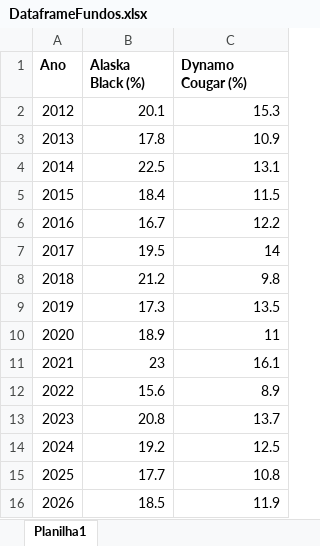
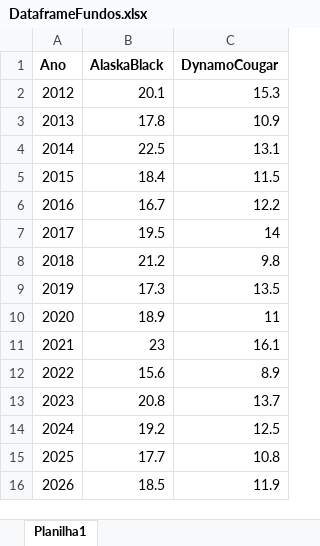
Before and after one commit to yuri-azevedo/Dataframes, an Excel workbook: DataframeFundos.xlsx, sheet Planilha1, drawn as a sheet; values as stored, in another font and other column widths than the file's, no borders; the diff names each change by its address in the sheet, - before the commit and + after, or states it on an @@ line.

Commit message:
Add files via upload

```diff
--- a/DataframeFundos.xlsx (sheet Planilha1)
+++ b/DataframeFundos.xlsx (sheet Planilha1)
-B1: Alaska Black (%)
+B1: AlaskaBlack
-C1: Dynamo Cougar (%)
+C1: DynamoCougar
```
